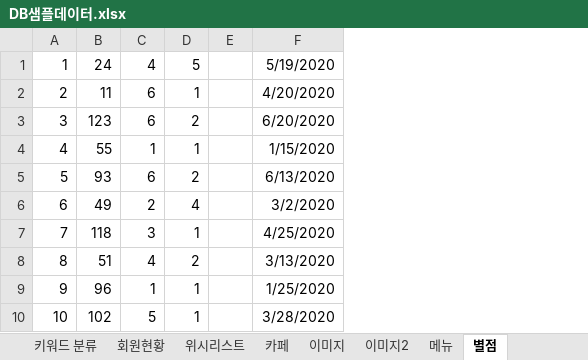
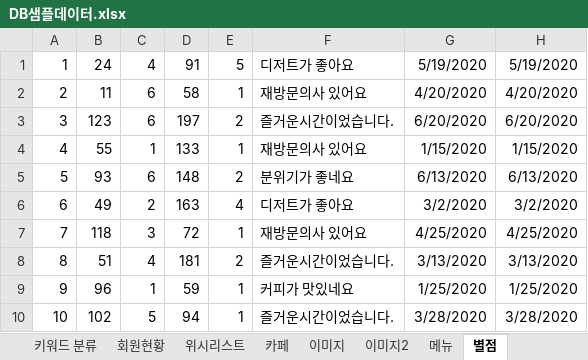
Before and after one commit to jsonhyun/CoffeeMuKKa, an Excel workbook: document/sample_data/DB샘플데이터.xlsx, sheet 별점, drawn as a sheet; only a part is shown; values as stored, in another font and other column widths than the file's, no borders; removed rows and columns are numbered as before the commit, all else as after; the diff names each change by its address in the sheet, - before the commit and + after, or states it on an @@ line.

```diff
--- a/document/sample_data/DB샘플데이터.xlsx (sheet 별점)
+++ b/document/sample_data/DB샘플데이터.xlsx (sheet 별점)
+column D, rows 1-10: 91 | 58 | 197 | 133 | 148 | 163 | 72 | 181 | 59 | 94
-column E, empty
+column F, rows 1-10: 디저트가 좋아요 | 재방문의사 있어요 | 즐거운시간이었습니다. | 재방문의사 있어요 | 분위기가 좋네요 | 디저트가 좋아요 | 재방문의사 있어요 | 즐거운시간이었습니다. | 커피가 맛있네요 | 즐거운시간이었습니다.
+column H, rows 1-10: 5/19/2020 | 4/20/2020 | 6/20/2020 | 1/15/2020 | 6/13/2020 | 3/2/2020 | 4/25/2020 | 3/13/2020 | 1/25/2020 | 3/28/2020
```
Also changed, not shown: 15 other files.
